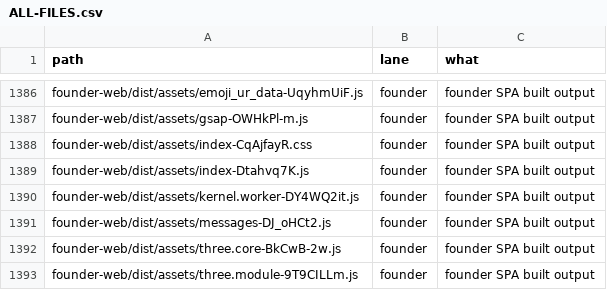
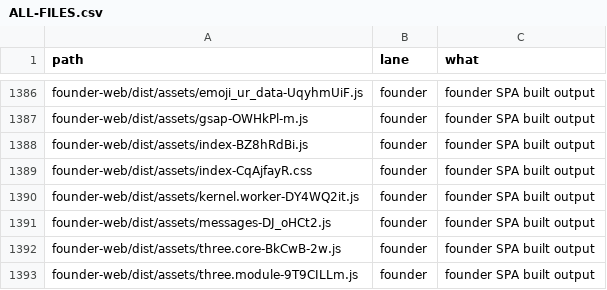
Before and after one commit to naumansherwani/ANEXOMAIL-WORKSPACE, a CSV file: lanes/ALL-FILES.csv, drawn as a sheet; only a part is shown, gaps mark what is left out; removed rows and columns are numbered as before the commit, all else as after; the diff names each change by its address in the sheet, - before the commit and + after, or states it on an @@ line.

```diff
--- a/lanes/ALL-FILES.csv
+++ b/lanes/ALL-FILES.csv
+row 1388: founder-web/dist/assets/index-BZ8hRdBi.js | founder | founder SPA built output
-row 1389: founder-web/dist/assets/index-Dtahvq7K.js | founder | founder SPA built output
```
Also changed, not shown: 16 other files.
